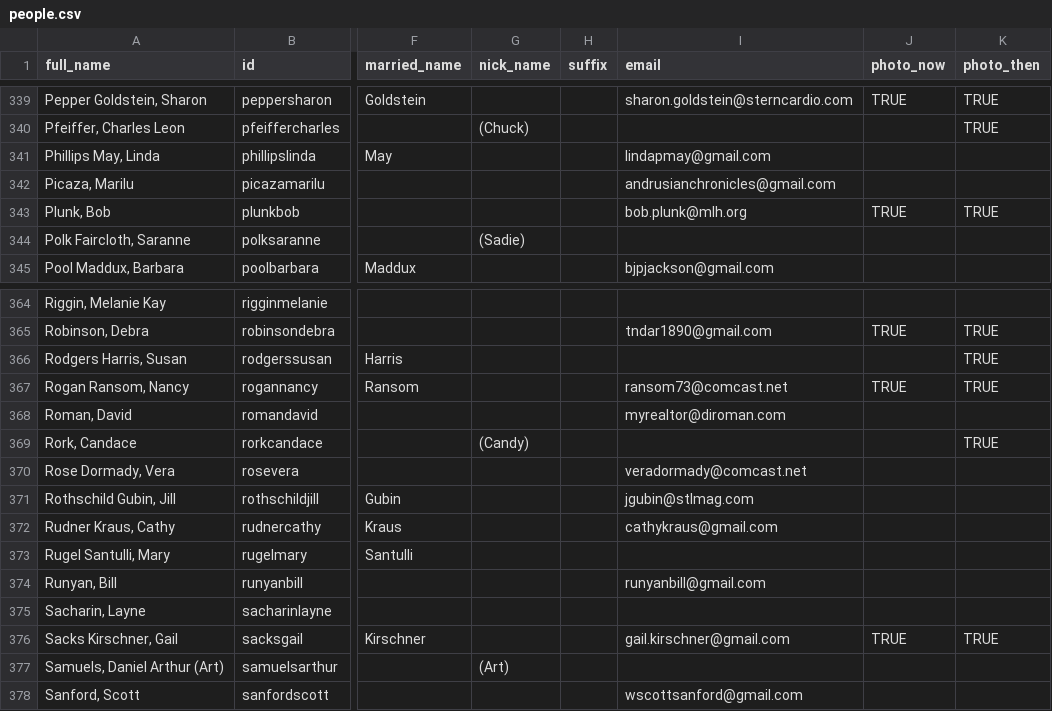
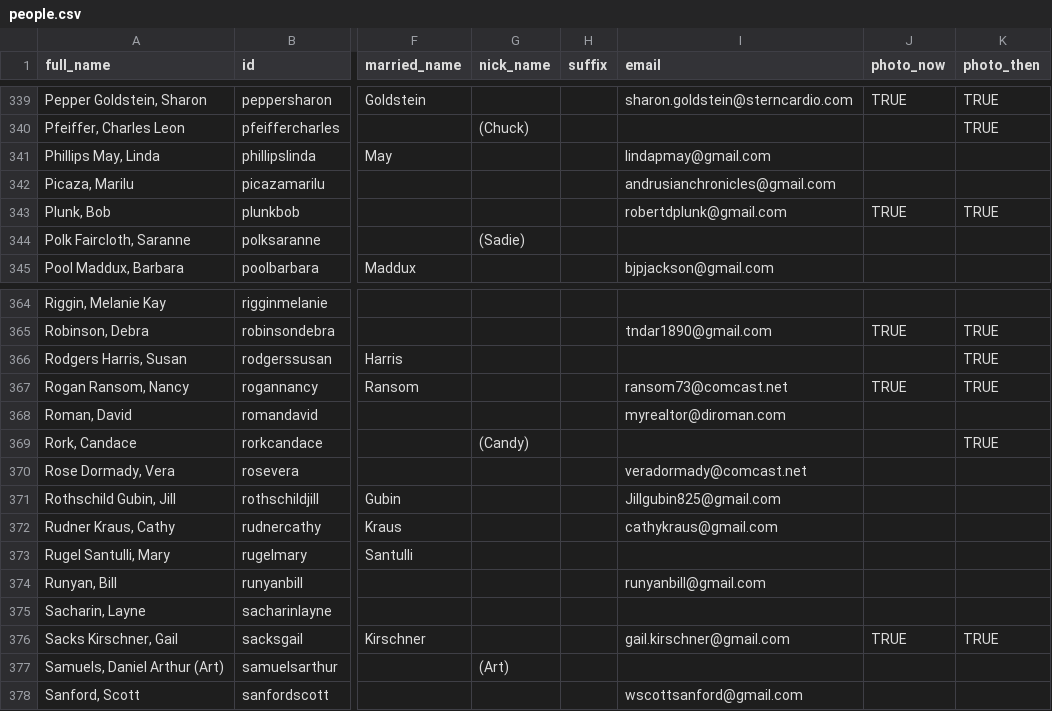
Before and after one commit to johnmparkinson/whs70, a CSV file: src/data/people.csv, drawn as a sheet; only a part is shown, gaps mark what is left out; the diff covers the shown part only; the diff names each change by its address in the sheet, - before the commit and + after, or states it on an @@ line.

```diff
--- a/src/data/people.csv
+++ b/src/data/people.csv
-I343 (email): bob.plunk@mlh.org
+I343 (email): robertdplunk@gmail.com
-I371 (email): jgubin@stlmag.com
+I371 (email): Jillgubin825@gmail.com
```
Also changed, not shown: 5 edited cells elsewhere in this file, 3 other files.
